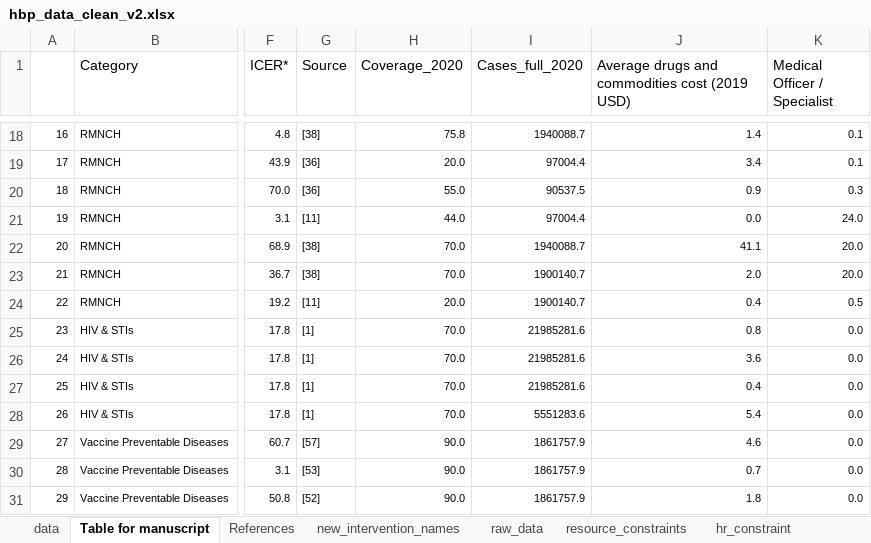
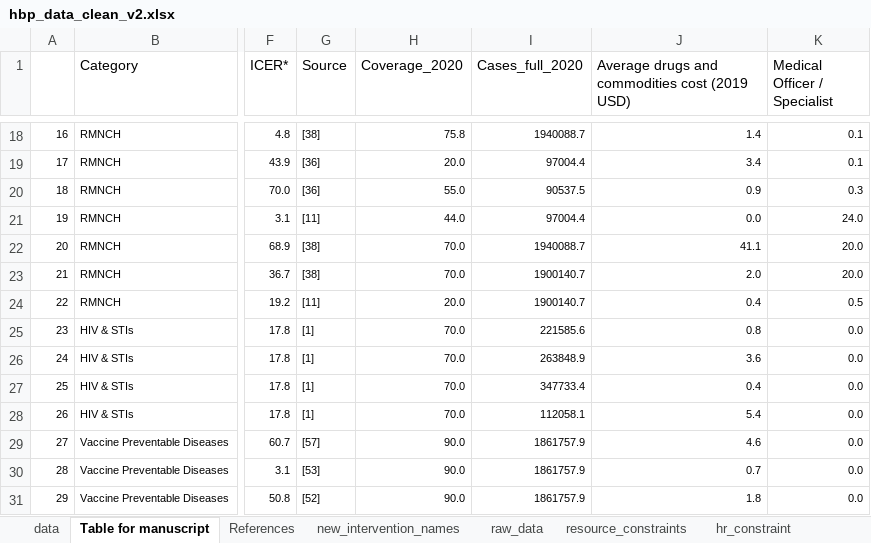
Before and after one commit to sakshimohan/uganda_hbp, an Excel workbook: 2_data/hbp_data_clean_v2.xlsx, sheet Table for manuscript, drawn as a sheet; only a part is shown, gaps mark what is left out; values as stored, in another font and other column widths than the file's, no borders; the diff names each change by its address in the sheet, - before the commit and + after, or states it on an @@ line.

Commit message:
fix error in OHT case data for STIs - replace with GBD 2017 data

```diff
--- a/2_data/hbp_data_clean_v2.xlsx (sheet Table for manuscript)
+++ b/2_data/hbp_data_clean_v2.xlsx (sheet Table for manuscript)
-I25 (Cases_full_2020): 21985281.6
+I25 (Cases_full_2020): 221585.6
-I26 (Cases_full_2020): 21985281.6
+I26 (Cases_full_2020): 263848.9
-I27 (Cases_full_2020): 21985281.6
+I27 (Cases_full_2020): 347733.4
-I28 (Cases_full_2020): 5551283.6
+I28 (Cases_full_2020): 112058.1
```
Also changed, not shown: sheet raw_data, sheet data.
